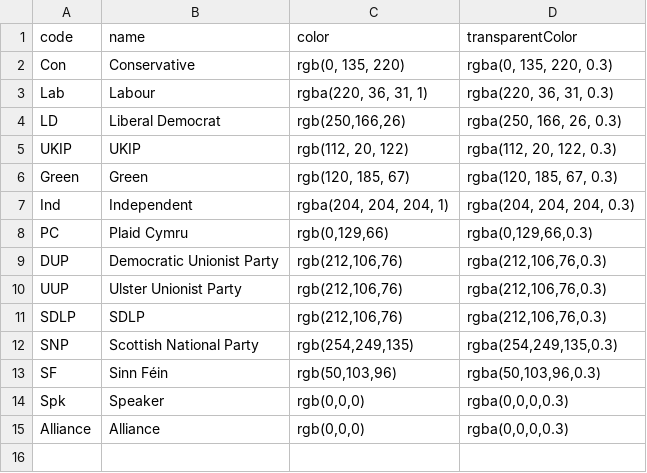
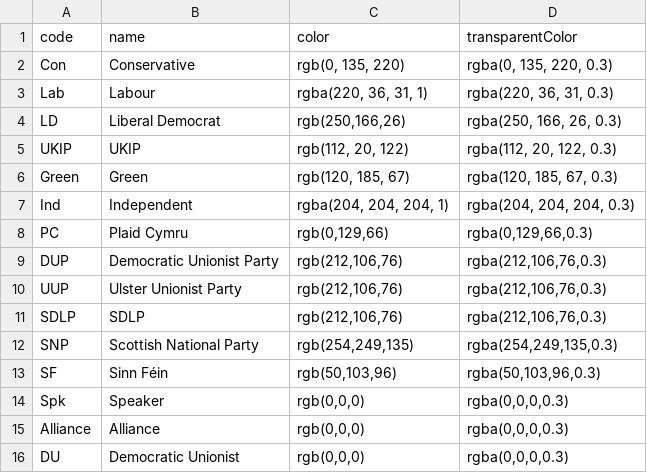
Before and after one commit to DataDweeb/Politics, a CSV file: uk/parties.csv, drawn as a sheet; the diff names each change by its address in the sheet, - before the commit and + after, or states it on an @@ line.

Commit message:
Update parties.csv

```diff
--- a/uk/parties.csv
+++ b/uk/parties.csv
+row 16: DU | Democratic Unionist | rgb(0,0,0) | rgba(0,0,0,0.3)
```
